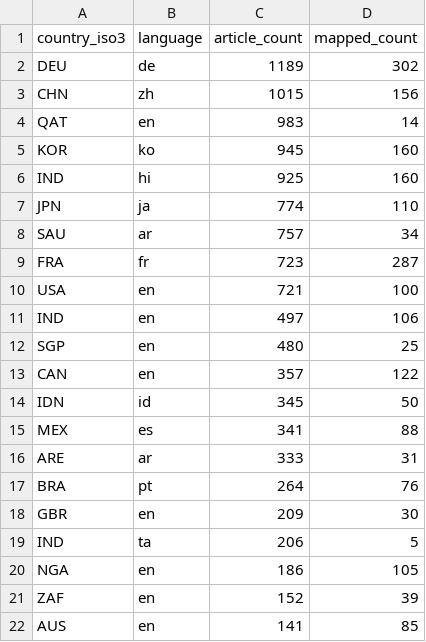
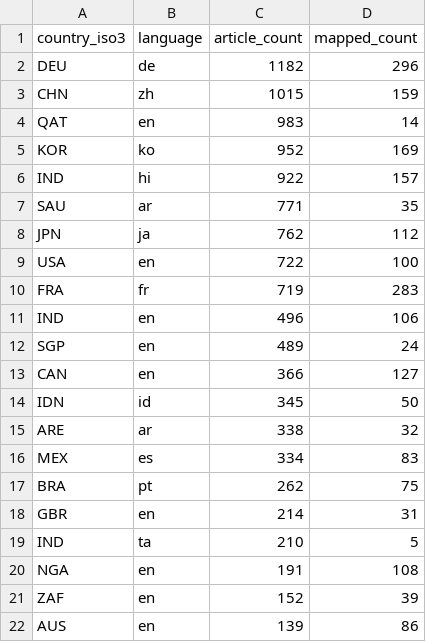
Before and after one commit to techpolicycomms/dclo-dual-track-dashboard, a CSV file: data/gold/dclo_news_country_summary.csv, drawn as a sheet; only a part is shown; the diff covers the shown part only.

```diff
--- a/data/gold/dclo_news_country_summary.csv
+++ b/data/gold/dclo_news_country_summary.csv
@@ -1,22 +1,22 @@
 country_iso3,language,article_count,mapped_count
-DEU,de,1189,302
-CHN,zh,1015,156
+DEU,de,1182,296
+CHN,zh,1015,159
 QAT,en,983,14
-KOR,ko,945,160
-IND,hi,925,160
-JPN,ja,774,110
-SAU,ar,757,34
-FRA,fr,723,287
-USA,en,721,100
-IND,en,497,106
-SGP,en,480,25
-CAN,en,357,122
+KOR,ko,952,169
+IND,hi,922,157
+SAU,ar,771,35
+JPN,ja,762,112
+USA,en,722,100
+FRA,fr,719,283
+IND,en,496,106
+SGP,en,489,24
+CAN,en,366,127
 IDN,id,345,50
-MEX,es,341,88
-ARE,ar,333,31
-BRA,pt,264,76
-GBR,en,209,30
-IND,ta,206,5
-NGA,en,186,105
+ARE,ar,338,32
+MEX,es,334,83
+BRA,pt,262,75
+GBR,en,214,31
+IND,ta,210,5
+NGA,en,191,108
 ZAF,en,152,39
-AUS,en,141,85
+AUS,en,139,86
```
Also changed, not shown: 2 edited cells elsewhere in this file, 3 other files.
